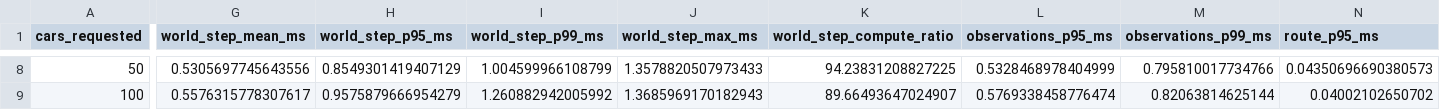
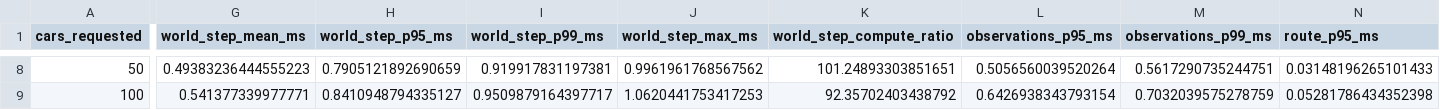
Before and after one commit to mishalilia/songdo-smart-hub-team-d, a CSV file: evidence/scalability.csv, drawn as a sheet; only a part is shown, gaps mark what is left out; the diff covers the shown part only; the diff names each change by its address in the sheet, - before the commit and + after, or states it on an @@ line.

```diff
--- a/evidence/scalability.csv
+++ b/evidence/scalability.csv
-G8 (world_step_mean_ms): 0.5305697745643556
+G8 (world_step_mean_ms): 0.49383236444555223
-H8 (world_step_p95_ms): 0.8549301419407129
+H8 (world_step_p95_ms): 0.7905121892690659
-I8 (world_step_p99_ms): 1.004599966108799
+I8 (world_step_p99_ms): 0.919917831197381
-J8 (world_step_max_ms): 1.3578820507973433
+J8 (world_step_max_ms): 0.9961961768567562
-K8 (world_step_compute_ratio): 94.23831208827225
+K8 (world_step_compute_ratio): 101.24893303851651
-L8 (observations_p95_ms): 0.5328468978404999
+L8 (observations_p95_ms): 0.5056560039520264
-M8 (observations_p99_ms): 0.795810017734766
+M8 (observations_p99_ms): 0.5617290735244751
-N8 (route_p95_ms): 0.04350696690380573
+N8 (route_p95_ms): 0.03148196265101433
-G9 (world_step_mean_ms): 0.5576315778307617
+G9 (world_step_mean_ms): 0.541377339977771
-H9 (world_step_p95_ms): 0.9575879666954279
+H9 (world_step_p95_ms): 0.8410948794335127
-I9 (world_step_p99_ms): 1.260882942005992
+I9 (world_step_p99_ms): 0.9509879164397717
-J9 (world_step_max_ms): 1.3685969170182943
+J9 (world_step_max_ms): 1.0620441753417253
-K9 (world_step_compute_ratio): 89.66493647024907
+K9 (world_step_compute_ratio): 92.35702403438792
-L9 (observations_p95_ms): 0.5769338458776474
+L9 (observations_p95_ms): 0.6426938343793154
-M9 (observations_p99_ms): 0.82063814625144
+M9 (observations_p99_ms): 0.7032039575278759
-N9 (route_p95_ms): 0.04002102650702
+N9 (route_p95_ms): 0.05281786434352398
```
Also changed, not shown: 56 edited cells elsewhere in this file, evidence/graph_load.csv, 26 other files.
